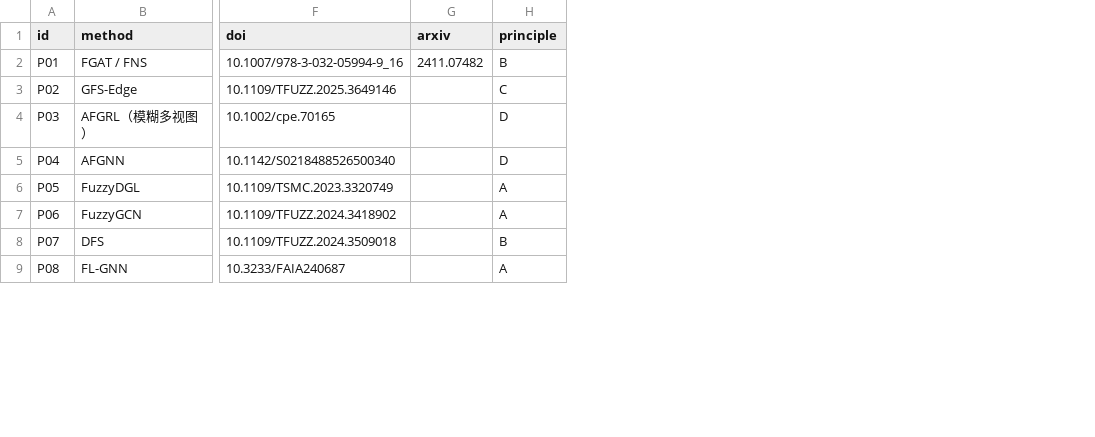
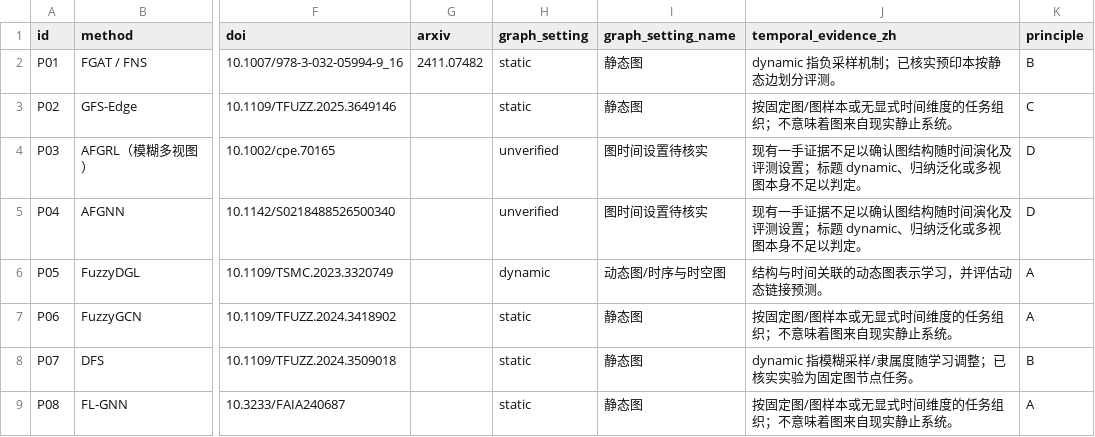
Before and after one commit to sky-Yongjie-Xu/2026-aswsome-fuzzy-logic-graph-neural-networks, a CSV file: data/papers.csv, drawn as a sheet; only a part is shown, gaps mark what is left out; the diff names each change by its address in the sheet, - before the commit and + after, or states it on an @@ line.

Commit message:
Separate static and dynamic graph literature with independent catalogues and temporal evidence tags

```diff
--- a/data/papers.csv
+++ b/data/papers.csv
+column H (graph_setting), rows 2-9: static | static | unverified | unverified | dynamic | static | static | static
+column I (graph_setting_name), rows 2-9: 静态图 | 静态图 | 图时间设置待核实 | 图时间设置待核实 | 动态图/时序与时空图 | 静态图 | 静态图 | 静态图
+column J (temporal_evidence_zh), rows 2-9: dynamic 指负采样机制；已核实预印本按静态边划分评测。 | 按固定图/图样本或无显式时间维度的任务组织；不意味着图来自现实静止系统。 | 现有一手证据不足以确认图结构随时间演化及评测设置；标题 dynamic、归纳泛化或多视图本身不足以判定。 | 现有一手证据不足以确认图结构随时间演化及评测设置；标题 dynamic、归纳泛化或多视图本身不足以判定。 | 结构与时间关联的动态图表示学习，并评估动态链接预测。 | 按固定图/图样本或无显式时间维度的任务组织；不意味着图来自现实静止系统。 | dynamic 指模糊采样/隶属度随学习调整；已核实实验为固定图节点任务。 | 按固定图/图样本或无显式时间维度的任务组织；不意味着图来自现实静止系统。
```
Also changed, not shown: 13 other files.
